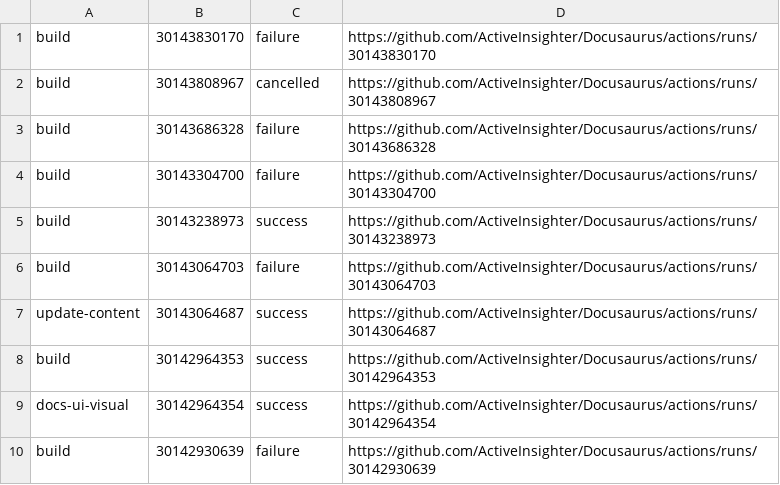
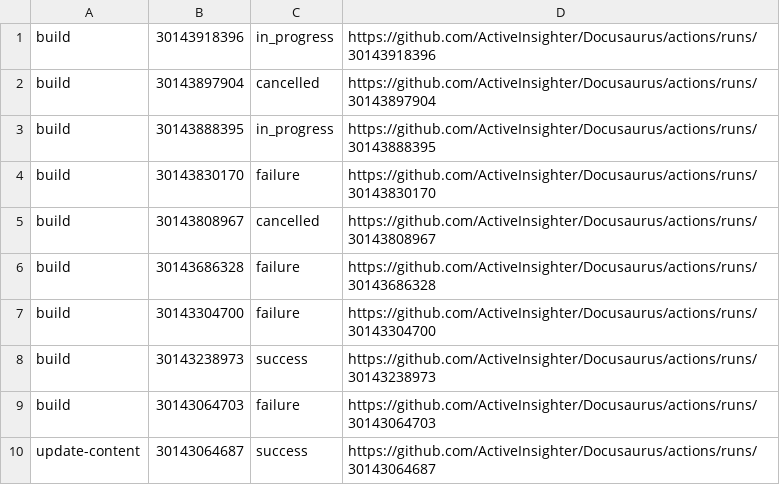
Before and after one commit to ActiveInsighter/Docusaurus, a TSV file: .github/workflow-runs/recent-runs.tsv, drawn as a sheet.

```diff
--- a/.github/workflow-runs/recent-runs.tsv
+++ b/.github/workflow-runs/recent-runs.tsv
@@ -1 +1,4 @@
+build	30143918396	in_progress	https://github.com/ActiveInsighter/Docusaurus/actions/runs/30143918396
+build	30143897904	cancelled	https://github.com/ActiveInsighter/Docusaurus/actions/runs/30143897904
+build	30143888395	in_progress	https://github.com/ActiveInsighter/Docusaurus/actions/runs/30143888395
 build	30143830170	failure	https://github.com/ActiveInsighter/Docusaurus/actions/runs/30143830170
@@ -7,4 +10 @@ build	30143064703	failure	https://github.com/ActiveInsighter/Docusaurus/actions/
 update-content	30143064687	success	https://github.com/ActiveInsighter/Docusaurus/actions/runs/30143064687
-build	30142964353	success	https://github.com/ActiveInsighter/Docusaurus/actions/runs/30142964353
-docs-ui-visual	30142964354	success	https://github.com/ActiveInsighter/Docusaurus/actions/runs/30142964354
-build	30142930639	failure	https://github.com/ActiveInsighter/Docusaurus/actions/runs/30142930639
```
Also changed, not shown: 16 other files.
